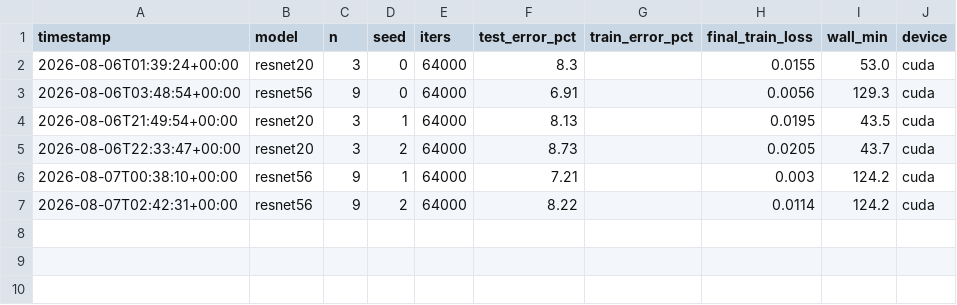
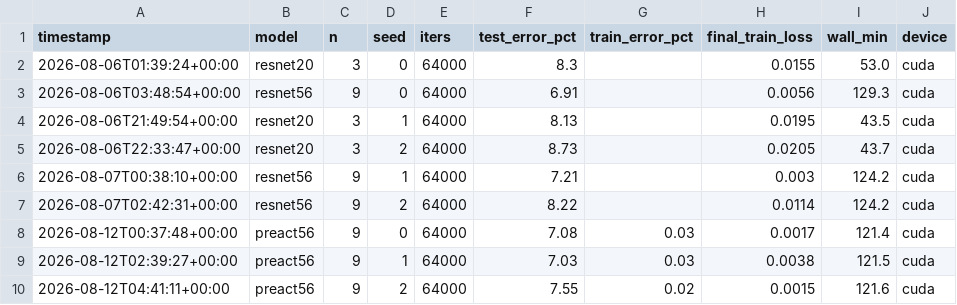
Before and after one commit to AmroAbujabal/resnet-cifar-repro, a CSV file: results.csv, drawn as a sheet; the diff names each change by its address in the sheet, - before the commit and + after, or states it on an @@ line.

```diff
--- a/results.csv
+++ b/results.csv
+row 8: 2026-08-12T00:37:48+00:00 | preact56 | 9 | 0 | 64000 | 7.08 | 0.03 | 0.0017 | 121.4 | cuda
+row 9: 2026-08-12T02:39:27+00:00 | preact56 | 9 | 1 | 64000 | 7.03 | 0.03 | 0.0038 | 121.5 | cuda
+row 10: 2026-08-12T04:41:11+00:00 | preact56 | 9 | 2 | 64000 | 7.55 | 0.02 | 0.0015 | 121.6 | cuda
```
Also changed, not shown: 1 other file.
